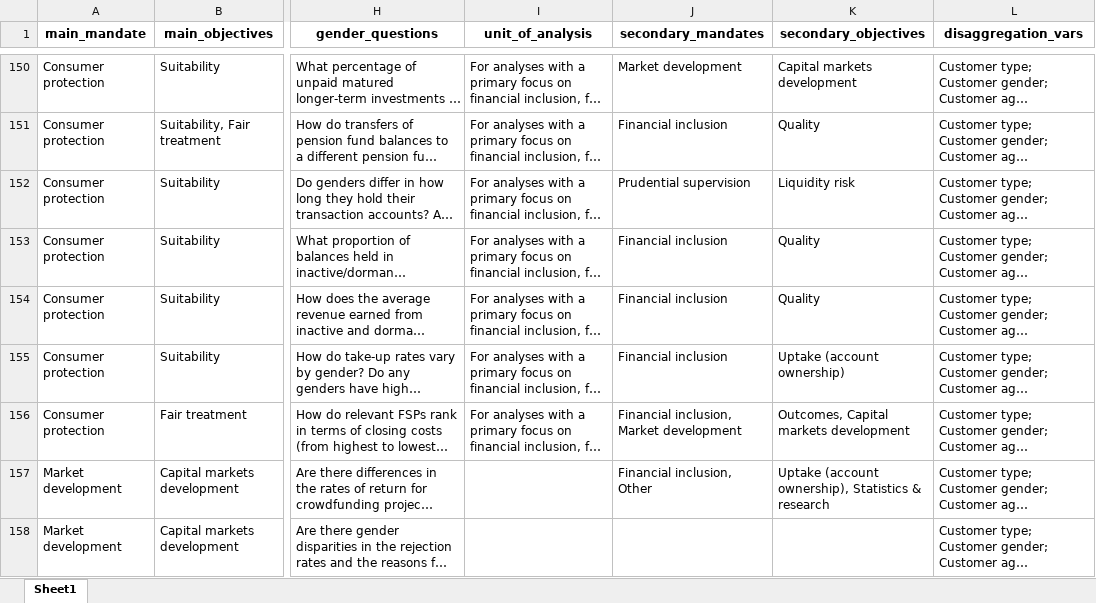
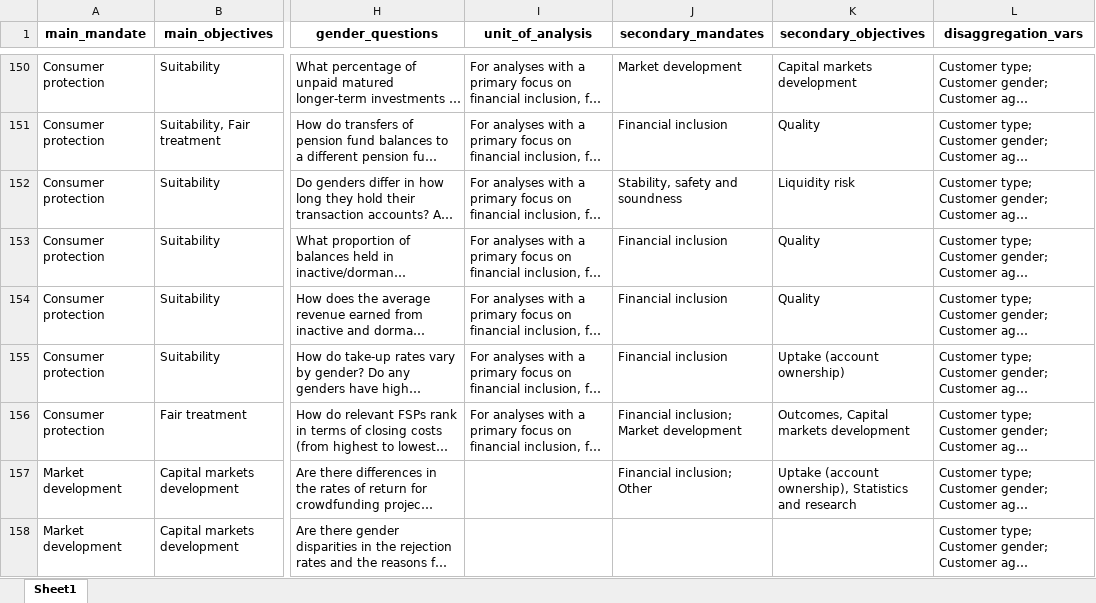
Before and after one commit to pgubb/cgap-sgdd-indicators, an Excel workbook: www/LENS_INDICATORS_DB_v11062025.xlsx, sheet Sheet1, drawn as a sheet; only a part is shown, gaps mark what is left out; long unchanged cells end in …; values as stored, in another font and other column widths than the file's, no borders; the diff covers the shown part only; the diff names each change by its address in the sheet, - before the commit and + after, or states it on an @@ line.

```diff
--- a/www/LENS_INDICATORS_DB_v11062025.xlsx (sheet Sheet1)
+++ b/www/LENS_INDICATORS_DB_v11062025.xlsx (sheet Sheet1)
-J152 (secondary_mandates): Prudential supervision
+J152 (secondary_mandates): Stability, safety and soundness
-J156 (secondary_mandates): Financial inclusion, Market development
+J156 (secondary_mandates): Financial inclusion; Market development
-J157 (secondary_mandates): Financial inclusion, Other
+J157 (secondary_mandates): Financial inclusion; Other
-K157 (secondary_objectives): …ownership), Statistics & research
+K157 (secondary_objectives): …ownership), Statistics and research
```
Also changed, not shown: 1 removed row and 153 edited cells elsewhere in this sheet, 7 other files.
